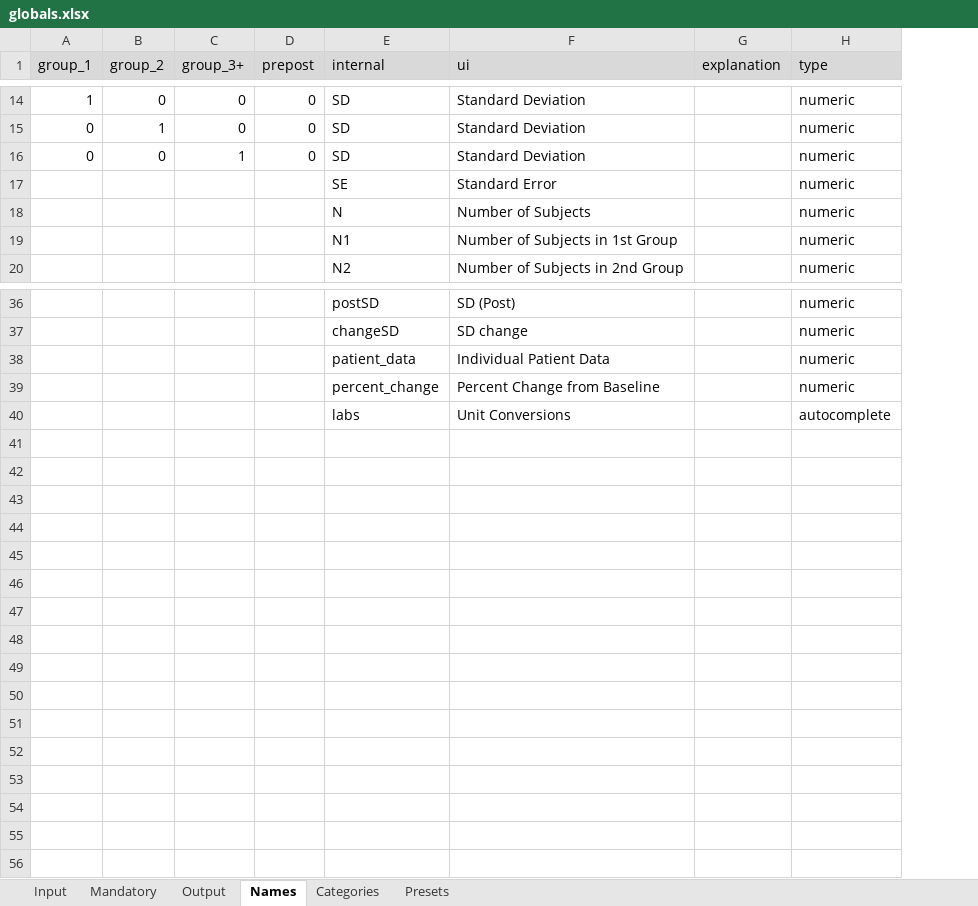
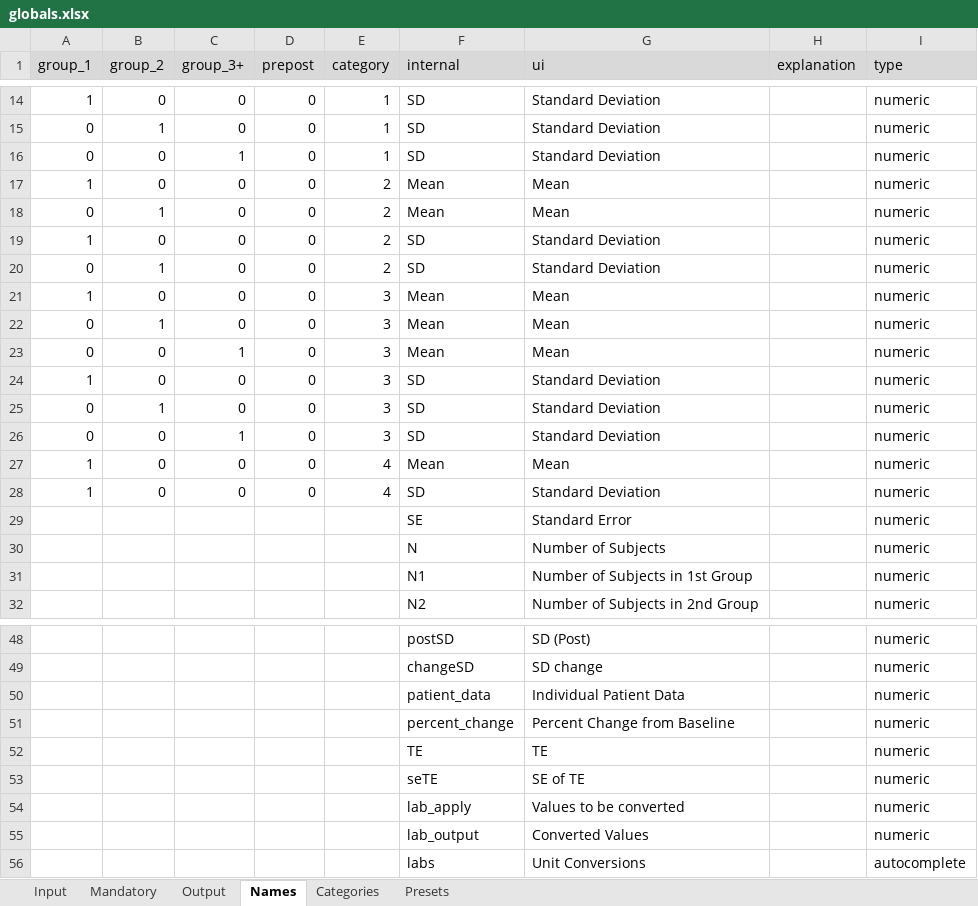
Before and after one commit to ahmedghonim/r_project, an Excel workbook: globals.xlsx, sheet Names, drawn as a sheet; only a part is shown, gaps mark what is left out; values as stored, in another font and other column widths than the file's, no borders; the diff names each change by its address in the sheet, - before the commit and + after, or states it on an @@ line.

Commit message:
Added Lab Category; Modified Context Menu

```diff
--- a/globals.xlsx (sheet Names)
+++ b/globals.xlsx (sheet Names)
+column E (category), rows 14-16: all 1
+row 17: 1 | 0 | 0 | 0 | 2 | Mean | Mean |  | numeric
+row 18: 0 | 1 | 0 | 0 | 2 | Mean | Mean |  | numeric
+row 19: 1 | 0 | 0 | 0 | 2 | SD | Standard Deviation |  | numeric
+row 20: 0 | 1 | 0 | 0 | 2 | SD | Standard Deviation |  | numeric
+row 21: 1 | 0 | 0 | 0 | 3 | Mean | Mean |  | numeric
+row 22: 0 | 1 | 0 | 0 | 3 | Mean | Mean |  | numeric
+row 23: 0 | 0 | 1 | 0 | 3 | Mean | Mean |  | numeric
+row 24: 1 | 0 | 0 | 0 | 3 | SD | Standard Deviation |  | numeric
+row 25: 0 | 1 | 0 | 0 | 3 | SD | Standard Deviation |  | numeric
+row 26: 0 | 0 | 1 | 0 | 3 | SD | Standard Deviation |  | numeric
+row 27: 1 | 0 | 0 | 0 | 4 | Mean | Mean |  | numeric
+row 28: 1 | 0 | 0 | 0 | 4 | SD | Standard Deviation |  | numeric
+row 52:  |  |  |  |  | TE | TE |  | numeric
+row 53:  |  |  |  |  | seTE | SE of TE |  | numeric
+row 54:  |  |  |  |  | lab_apply | Values to be converted |  | numeric
+row 55:  |  |  |  |  | lab_output | Converted Values |  | numeric
```
Also changed, not shown: sheet Output, sheet Presets, sheet Mandatory, sheet Input, sheet Categories, labs.xlsx, 8 other files.
